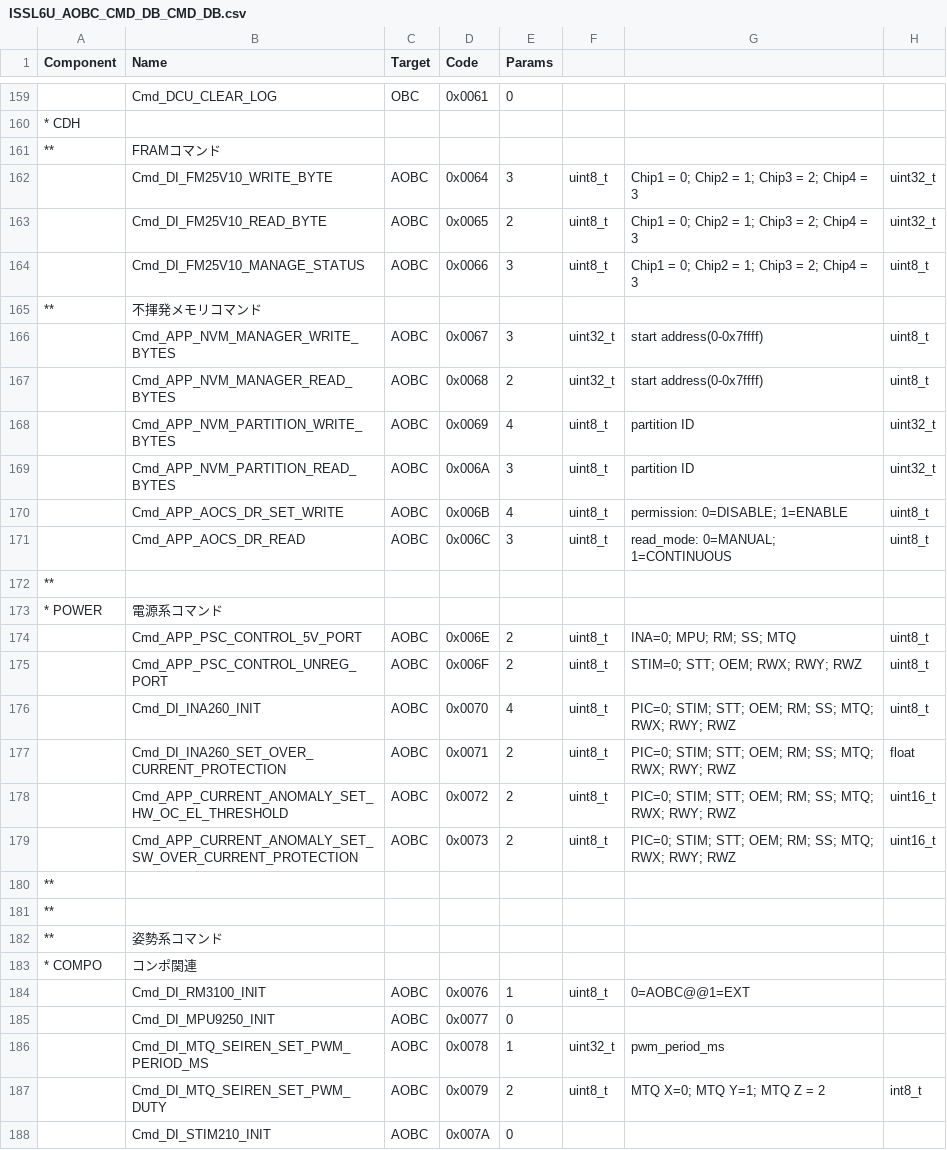
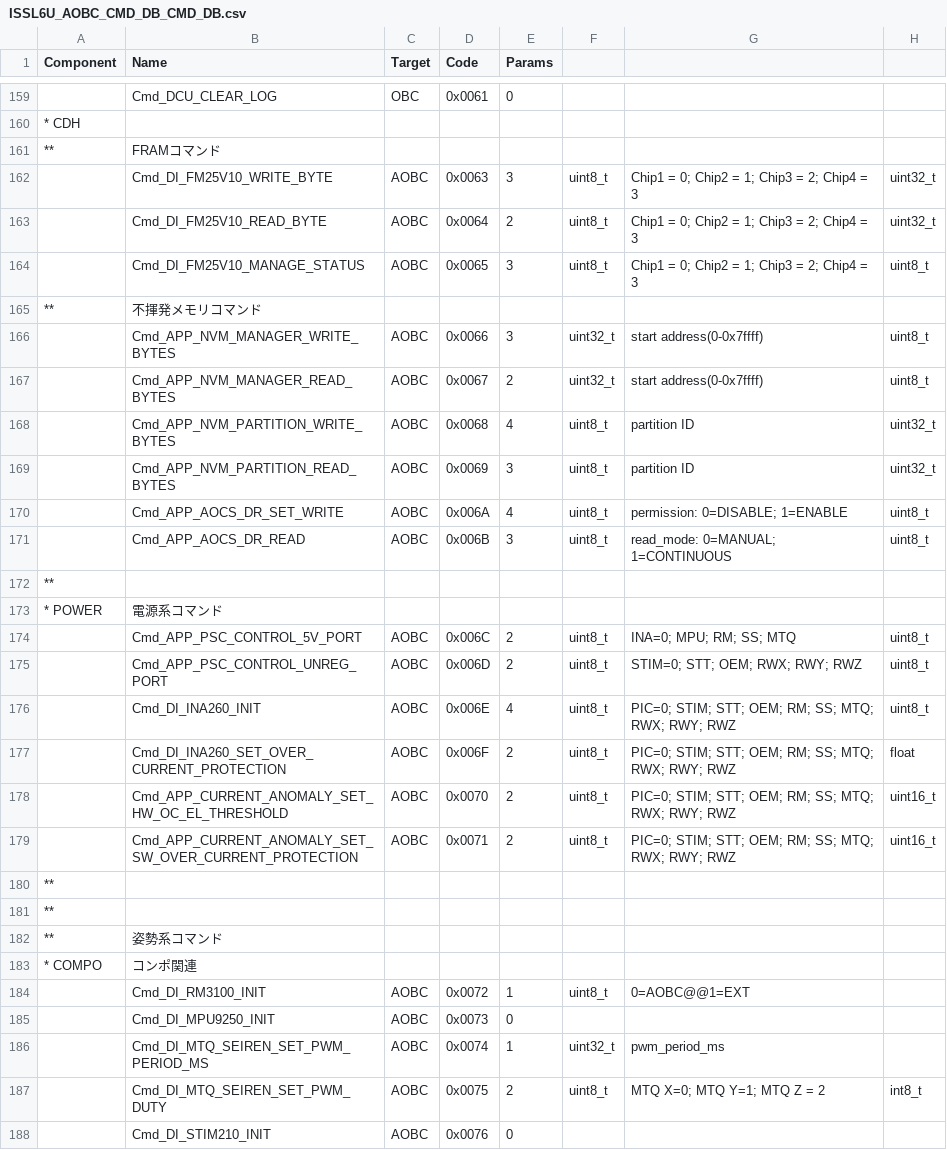
Before and after one commit to ut-issl/c2a-aobc, a CSV file: src/src_user/Settings/TlmCmd/DataBase/CMD_DB/ISSL6U_AOBC_CMD_DB_CMD_DB.csv, drawn as a sheet; only a part is shown, gaps mark what is left out; the diff covers the shown part only; the diff names each change by its address in the sheet, - before the commit and + after, or states it on an @@ line.

```diff
--- a/src/src_user/Settings/TlmCmd/DataBase/CMD_DB/ISSL6U_AOBC_CMD_DB_CMD_DB.csv
+++ b/src/src_user/Settings/TlmCmd/DataBase/CMD_DB/ISSL6U_AOBC_CMD_DB_CMD_DB.csv
-D162 (Code): 0x0064
+D162 (Code): 0x0063
-D163 (Code): 0x0065
+D163 (Code): 0x0064
-D164 (Code): 0x0066
+D164 (Code): 0x0065
-D166 (Code): 0x0067
+D166 (Code): 0x0066
-D167 (Code): 0x0068
+D167 (Code): 0x0067
-D168 (Code): 0x0069
+D168 (Code): 0x0068
-D169 (Code): 0x006A
+D169 (Code): 0x0069
-D170 (Code): 0x006B
+D170 (Code): 0x006A
-D171 (Code): 0x006C
+D171 (Code): 0x006B
-D174 (Code): 0x006E
+D174 (Code): 0x006C
-D175 (Code): 0x006F
+D175 (Code): 0x006D
-D176 (Code): 0x0070
+D176 (Code): 0x006E
-D177 (Code): 0x0071
+D177 (Code): 0x006F
-D178 (Code): 0x0072
+D178 (Code): 0x0070
-D179 (Code): 0x0073
+D179 (Code): 0x0071
-D184 (Code): 0x0076
+D184 (Code): 0x0072
-D185 (Code): 0x0077
+D185 (Code): 0x0073
-D186 (Code): 0x0078
+D186 (Code): 0x0074
-D187 (Code): 0x0079
+D187 (Code): 0x0075
-D188 (Code): 0x007A
+D188 (Code): 0x0076
```
Also changed, not shown: 4 added rows and 15 edited cells elsewhere in this file, 5 other files.
